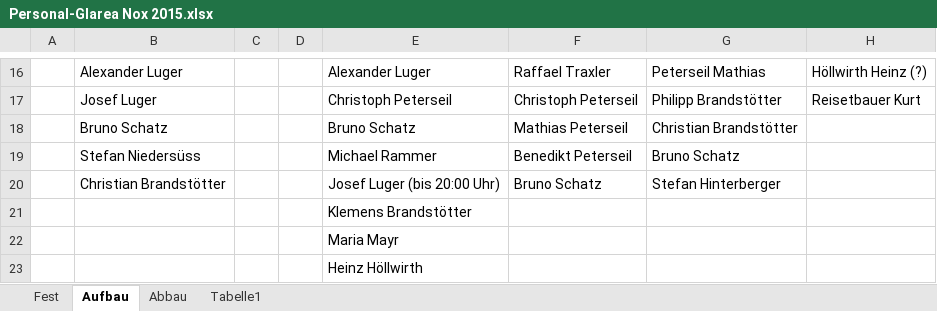
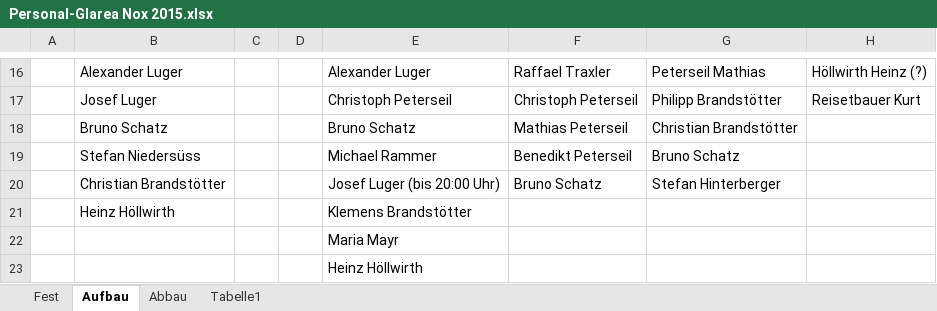
Before and after one commit to Balestrano/glarea-nox, an Excel workbook: 2015/Personal/Personal-Glarea Nox 2015.xlsx, sheet Aufbau, drawn as a sheet; only a part is shown, gaps mark what is left out; values as stored, in another font and other column widths than the file's, no borders; the diff names each change by its address in the sheet, - before the commit and + after, or states it on an @@ line.

```diff
--- a/2015/Personal/Personal-Glarea Nox 2015.xlsx (sheet Aufbau)
+++ b/2015/Personal/Personal-Glarea Nox 2015.xlsx (sheet Aufbau)
-B21: (empty)
+B21: Heinz Höllwirth
```
